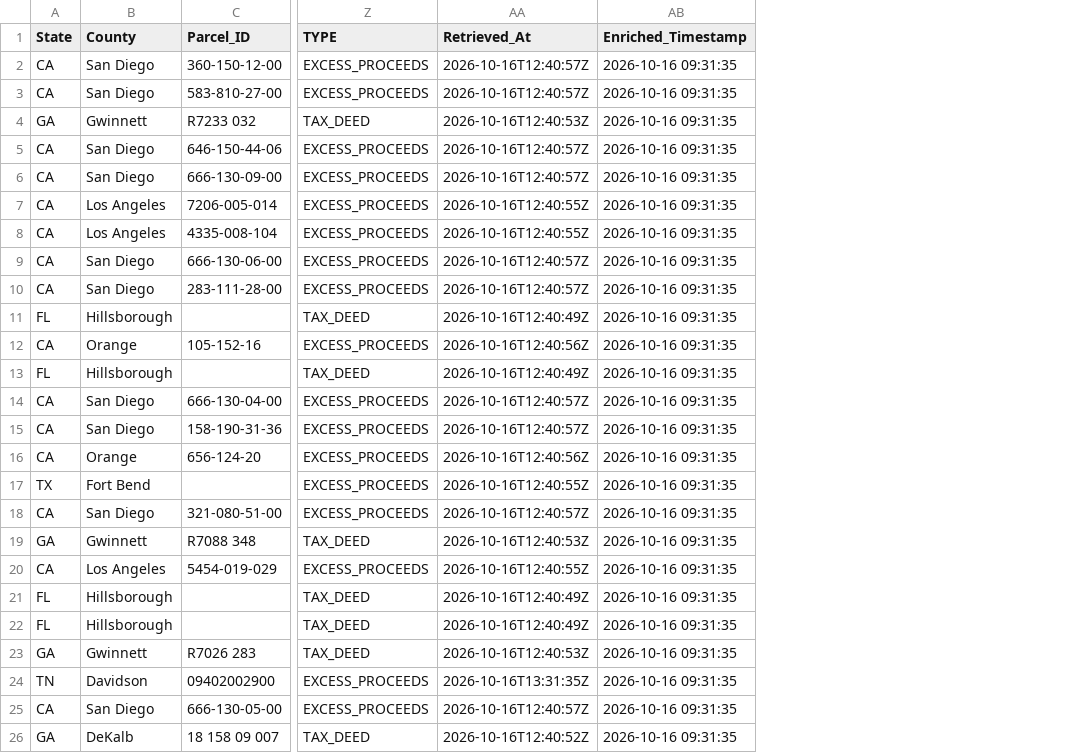
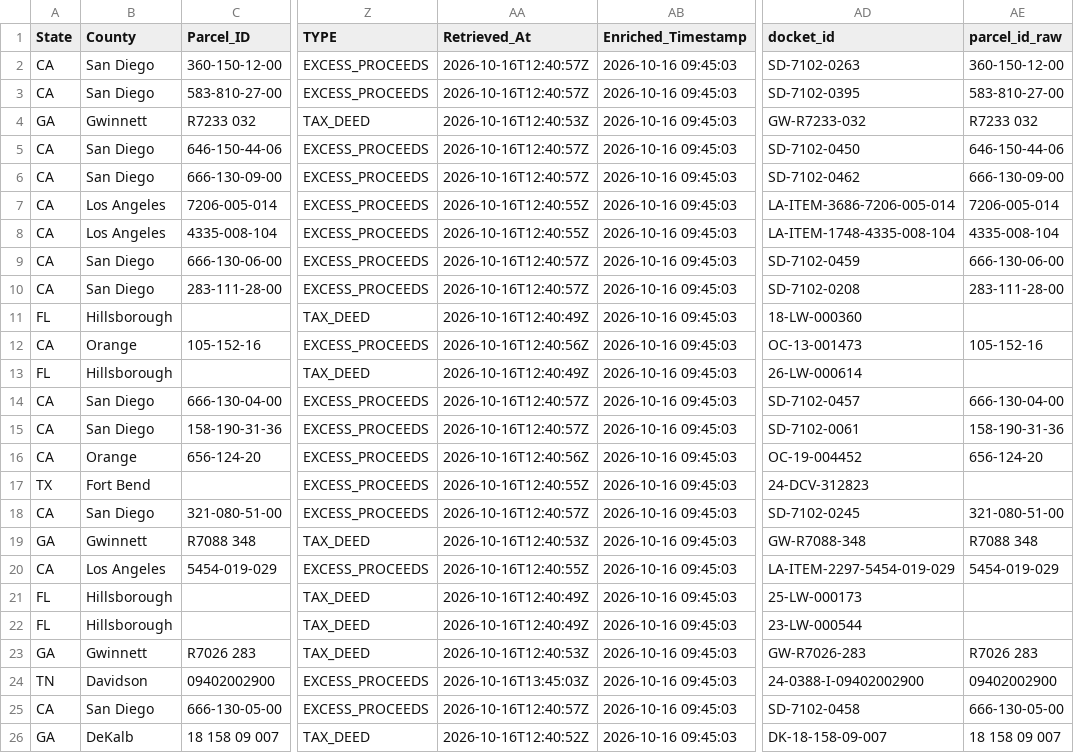
Before and after one commit to daveestaaqui/revenue-engine, a CSV file: site/assets/sample_docket.csv, drawn as a sheet; only a part is shown, gaps mark what is left out; the diff names each change by its address in the sheet, - before the commit and + after, or states it on an @@ line.

Commit message:
feat(docket): add dedicated docket dossier page, link morning feed directly to docket dossiers, and add Day 0 starter kit dispatch on Stripe intake

```diff
--- a/site/assets/sample_docket.csv
+++ b/site/assets/sample_docket.csv
+column AD (docket_id), rows 2-26: SD-7102-0263 | SD-7102-0395 | GW-R7233-032 | SD-7102-0450 | SD-7102-0462 | LA-ITEM-3686-7206-005-014 | LA-ITEM-1748-4335-008-104 | SD-7102-0459 | SD-7102-0208 | 18-LW-000360 | OC-13-001473 | 26-LW-000614 | SD-7102-0457 | SD-7102-0061 | OC-19-004452 | 24-DCV-312823 | SD-7102-0245 | GW-R7088-348 | LA-ITEM-2297-5454-019-029 | 25-LW-000173 | 23-LW-000544 | GW-R7026-283 | 24-0388-I-09402002900 | SD-7102-0458 | DK-18-158-09-007
+column AE (parcel_id_raw), rows 2-26: 360-150-12-00 | 583-810-27-00 | R7233 032 | 646-150-44-06 | 666-130-09-00 | 7206-005-014 | 4335-008-104 | 666-130-06-00 | 283-111-28-00 |  | 105-152-16 |  | 666-130-04-00 | 158-190-31-36 | 656-124-20 |  | 321-080-51-00 | R7088 348 | 5454-019-029 |  |  | R7026 283 | 09402002900 | 666-130-05-00 | 18 158 09 007
-AB2:AB26 (Enriched_Timestamp): 2026-10-16 09:31:35
+AB2:AB26 (Enriched_Timestamp): 2026-10-16 09:45:03
-AA24 (Retrieved_At): 2026-10-16T13:31:35Z
+AA24 (Retrieved_At): 2026-10-16T13:45:03Z
```
Also changed, not shown: data/raw_ca_feed.csv, data/raw_florida_feed.csv, 22 other files.
